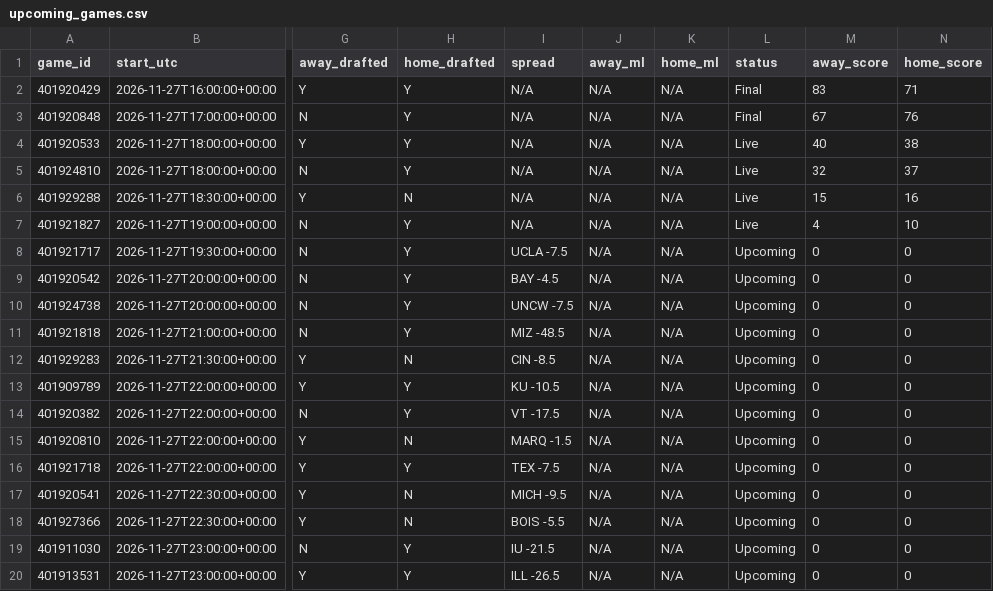
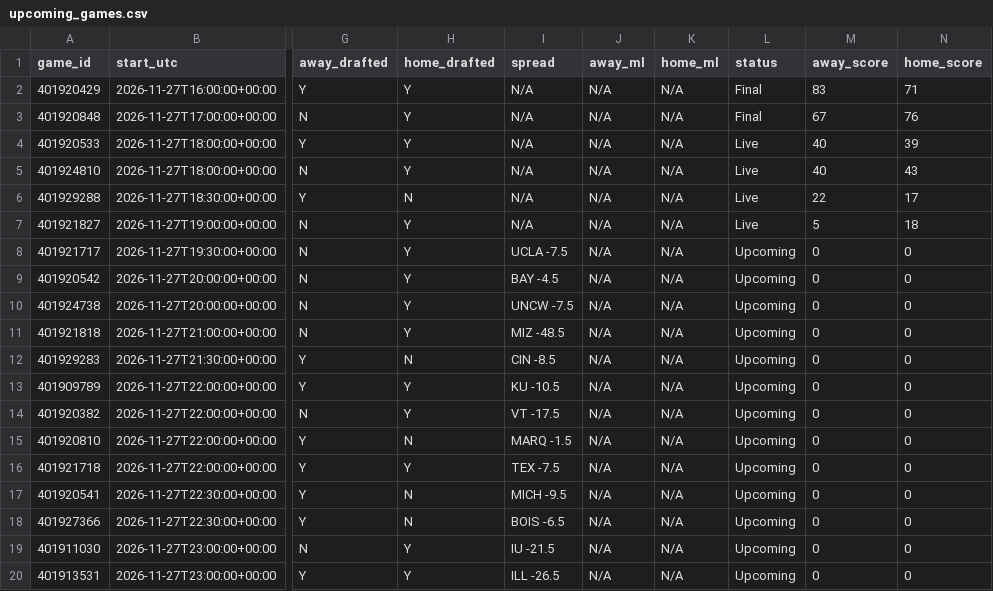
Before and after one commit to tmassa1/cbb-draft-league, a CSV file: data/upcoming_games.csv, drawn as a sheet; only a part is shown, gaps mark what is left out; the diff names each change by its address in the sheet, - before the commit and + after, or states it on an @@ line.

```diff
--- a/data/upcoming_games.csv
+++ b/data/upcoming_games.csv
-N4 (home_score): 38
+N4 (home_score): 39
-M5 (away_score): 32
+M5 (away_score): 40
-N5 (home_score): 37
+N5 (home_score): 43
-M6 (away_score): 15
+M6 (away_score): 22
-N6 (home_score): 16
+N6 (home_score): 17
-M7 (away_score): 4
+M7 (away_score): 5
-N7 (home_score): 10
+N7 (home_score): 18
-I18 (spread): BOIS -5.5
+I18 (spread): BOIS -6.5
```
